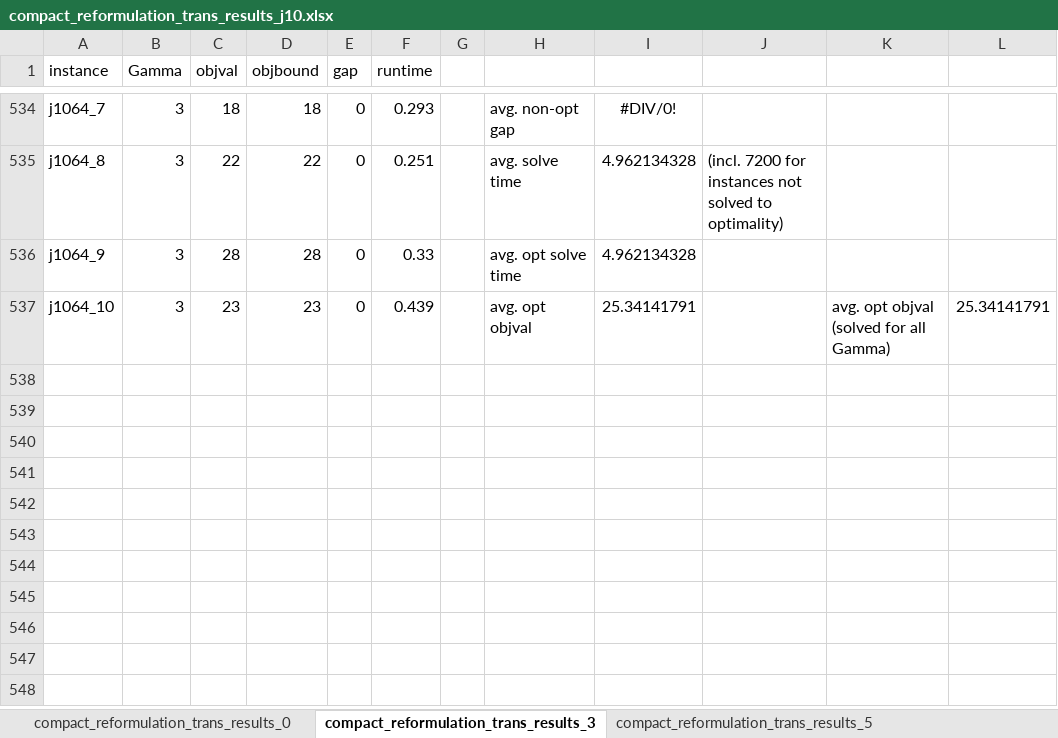
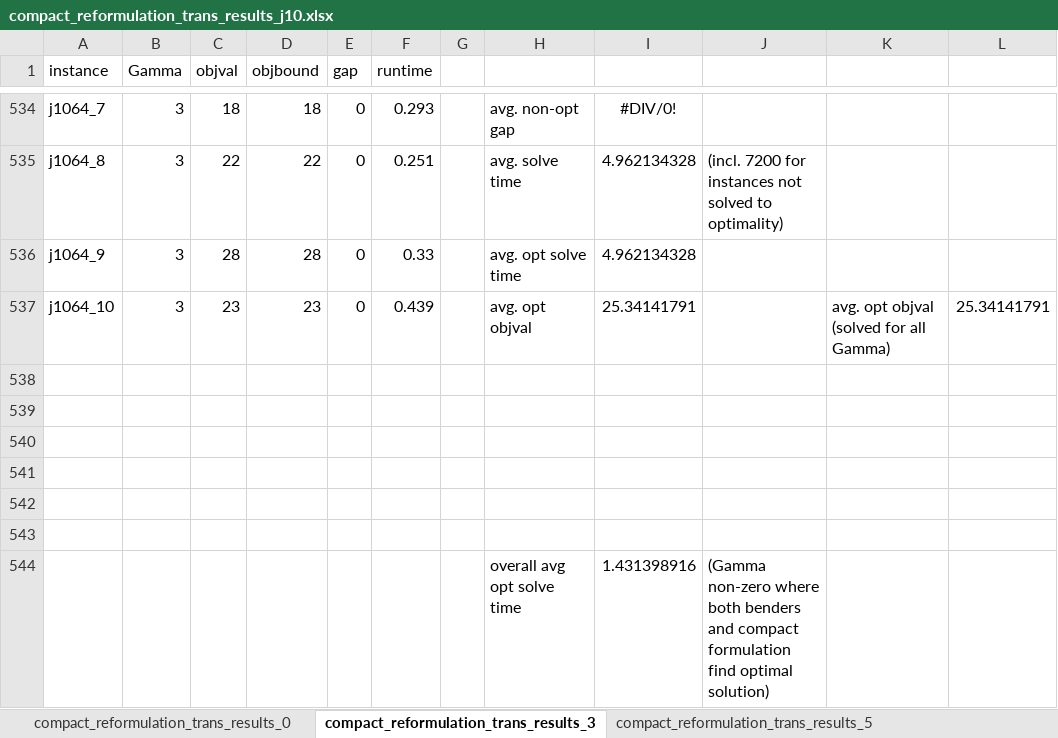
Before and after one commit to boldm1/robust-mrcpsp, an Excel workbook: code/results/storm_j10_7200/compact_reformulation_trans_results_j10.xlsx, sheet compact_reformulation_trans_results_3, drawn as a sheet; only a part is shown, gaps mark what is left out; values as stored, in another font and other column widths than the file's, no borders; the diff names each change by its address in the sheet, - before the commit and + after, or states it on an @@ line.

```diff
--- a/code/results/storm_j10_7200/compact_reformulation_trans_results_j10.xlsx (sheet compact_reformulation_trans_results_3)
+++ b/code/results/storm_j10_7200/compact_reformulation_trans_results_j10.xlsx (sheet compact_reformulation_trans_results_3)
+row 538: (empty)
+row 539: (empty)
+row 540: (empty)
+row 541: (empty)
+row 542: (empty)
+row 543: (empty)
+row 544:  |  |  |  |  |  |  | overall avg opt solve time | 1.431398916 | (Gamma non-zero where both benders and compact formulation find optimal solution)
```
Also changed, not shown: code/results/storm_j10_7200/benders_results_j10.xlsx, code/results/storm_j20_7200/benders_results_j20.xlsx, 10 other files.
